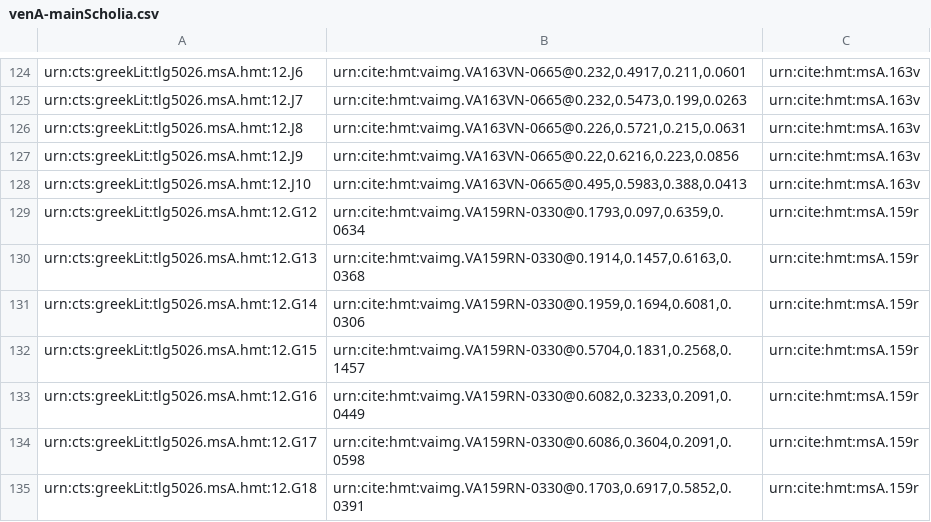
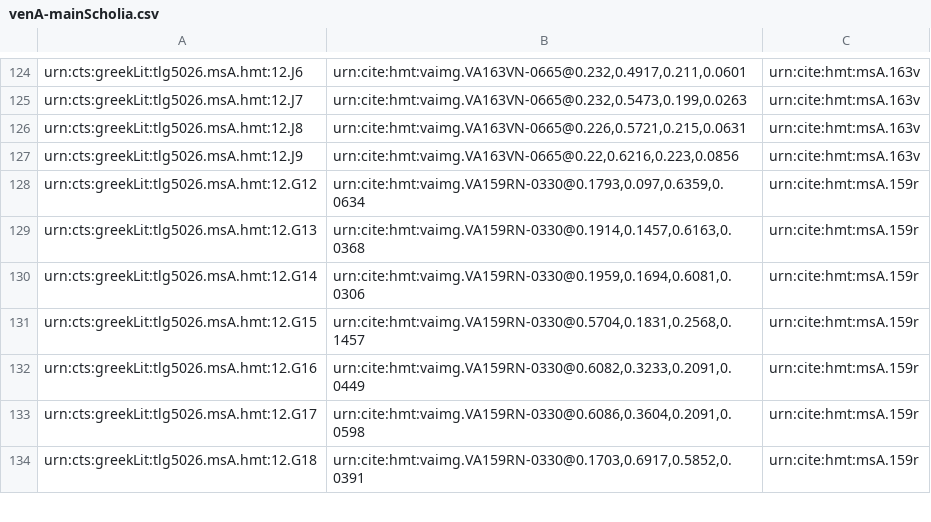
Before and after one commit to hmteditors/alums1, a CSV file: hmt-12/collections/venA-mainScholia.csv, drawn as a sheet; only a part is shown, gaps mark what is left out; the diff names each change by its address in the sheet, - before the commit and + after, or states it on an @@ line.

Commit message:
Update venA-mainScholia.csv
removed book subscription from scholia

```diff
--- a/hmt-12/collections/venA-mainScholia.csv
+++ b/hmt-12/collections/venA-mainScholia.csv
-row 128: urn:cts:greekLit:tlg5026.msA.hmt:12.J10 | urn:cite:hmt:vaimg.VA163VN-0665@0.495,0.5983,0.388,0.0413 | urn:cite:hmt:msA.163v
```
